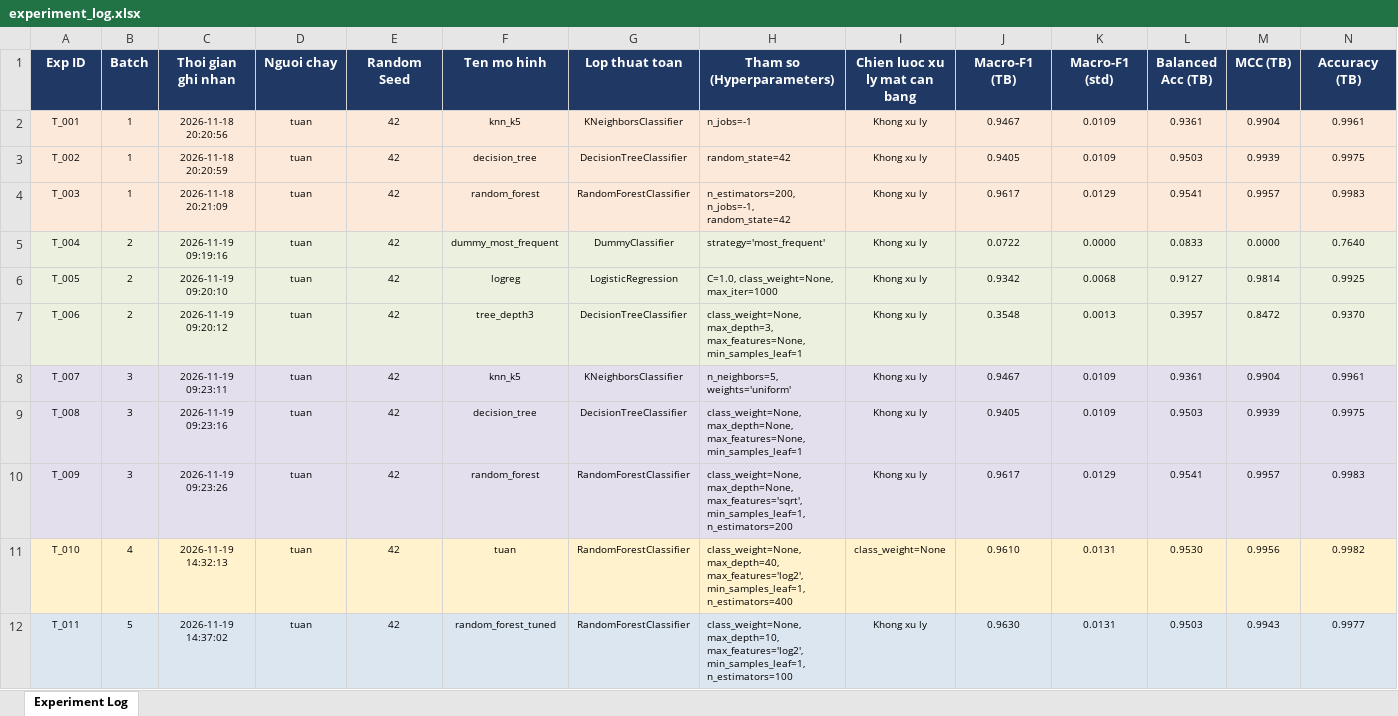
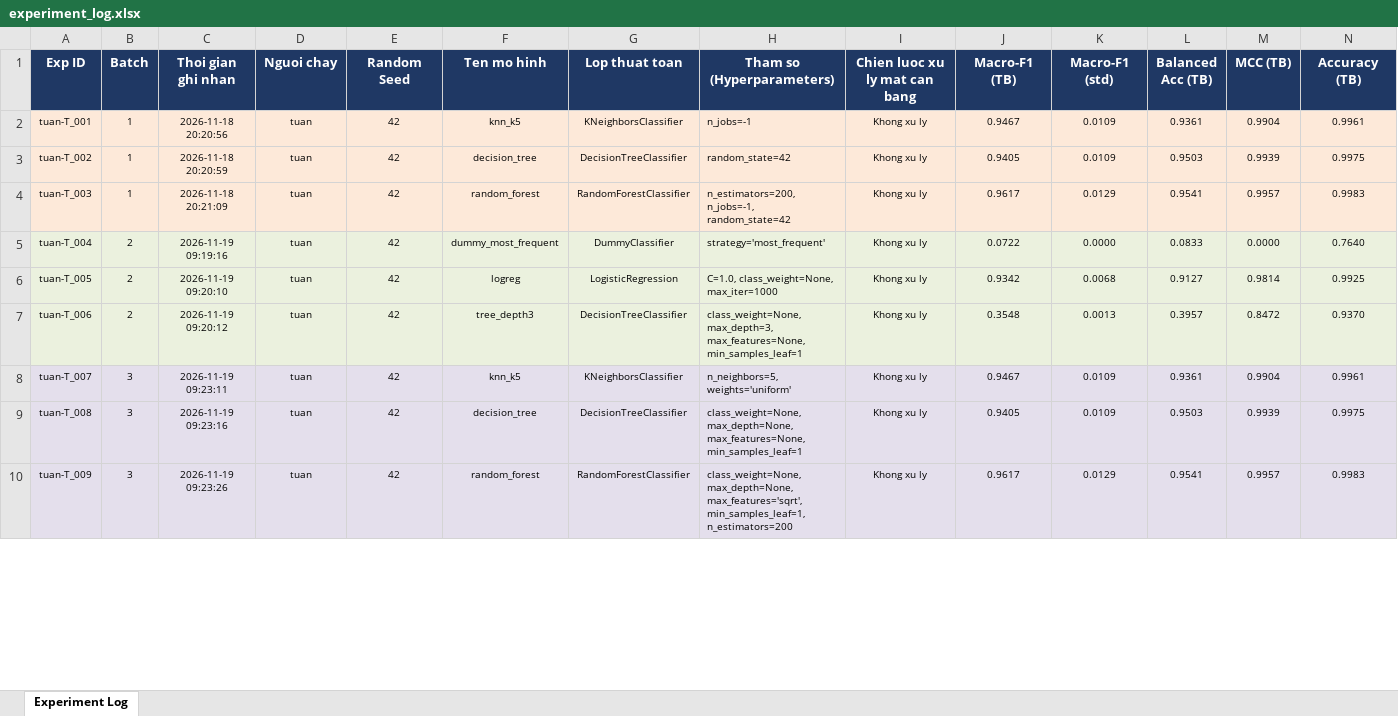
Before and after one commit to PhamNgocTuan-2006/SGU26K2_MayHoc, an Excel workbook: DeTaiCuoiKy_V2/results/logs/experiment_log.xlsx, sheet Experiment Log, drawn as a sheet; only a part is shown; values as stored, in another font and other column widths than the file's, no borders; removed rows and columns are numbered as before the commit, all else as after; rows hold the shown columns only; the diff covers the shown part only; the diff names each change by its address in the sheet, - before the commit and + after, or states it on an @@ line.

Commit message:
docs: bang tong hop ket qua cua ca nhom va nhat ky Excel gop

```diff
--- a/DeTaiCuoiKy_V2/results/logs/experiment_log.xlsx (sheet Experiment Log)
+++ b/DeTaiCuoiKy_V2/results/logs/experiment_log.xlsx (sheet Experiment Log)
-A2 (Exp ID): T_001
+A2 (Exp ID): tuan-T_001
-A3 (Exp ID): T_002
+A3 (Exp ID): tuan-T_002
-A4 (Exp ID): T_003
+A4 (Exp ID): tuan-T_003
-A5 (Exp ID): T_004
+A5 (Exp ID): tuan-T_004
-A6 (Exp ID): T_005
+A6 (Exp ID): tuan-T_005
-A7 (Exp ID): T_006
+A7 (Exp ID): tuan-T_006
-A8 (Exp ID): T_007
+A8 (Exp ID): tuan-T_007
-A9 (Exp ID): T_008
+A9 (Exp ID): tuan-T_008
-A10 (Exp ID): T_009
+A10 (Exp ID): tuan-T_009
-row 11: T_010 | 4 | 2026-11-19 14:32:13 | tuan | 42 | tuan | RandomForestClassifier | class_weight=None, max_depth=40, max_features='log2', min_samples_leaf=1, n_estimators=400 | class_weight=None | 0.9610 | 0.0131 | 0.9530 | 0.9956 | 0.9982
-row 12: T_011 | 5 | 2026-11-19 14:37:02 | tuan | 42 | random_forest_tuned | RandomForestClassifier | class_weight=None, max_depth=10, max_features='log2', min_samples_leaf=1, n_estimators=100 | Khong xu ly | 0.9630 | 0.0131 | 0.9503 | 0.9943 | 0.9977
```
Also changed, not shown: 18 added rows, 8 removed rows and 31 edited cells elsewhere in this sheet, 2 other files.
